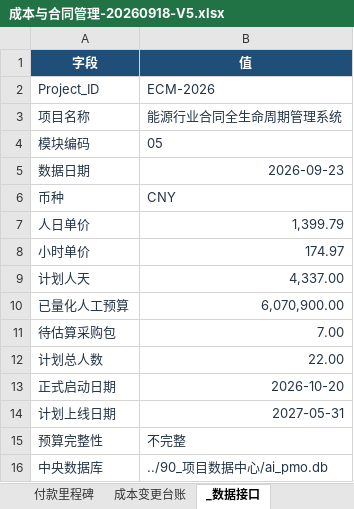
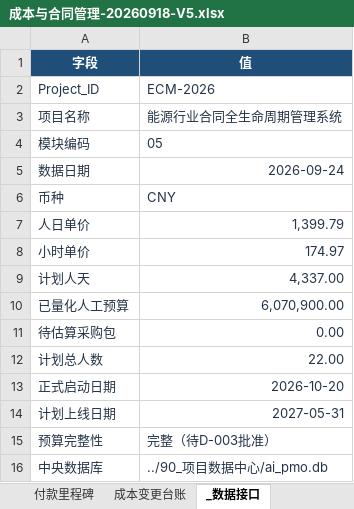
Before and after one commit to zhaolux/ai_pmo, an Excel workbook: 合同全生命周期管理系统-项目管理套件/05_成本与合同管理/成本与合同管理-20260918-V5.xlsx, sheet _数据接口, drawn as a sheet; values as stored, in another font and other column widths than the file's, no borders; the diff names each change by its address in the sheet, - before the commit and + after, or states it on an @@ line.

```diff
--- a/合同全生命周期管理系统-项目管理套件/05_成本与合同管理/成本与合同管理-20260918-V5.xlsx (sheet _数据接口)
+++ b/合同全生命周期管理系统-项目管理套件/05_成本与合同管理/成本与合同管理-20260918-V5.xlsx (sheet _数据接口)
-B5 (值): 2026-09-23
+B5 (值): 2026-09-24
-B11 (值): 7.00
+B11 (值): 0.00
-B15 (值): 不完整
+B15 (值): 完整（待D-003批准）
```
Also changed, not shown: sheet 预算基线, sheet 成本总览, 1 other file.
